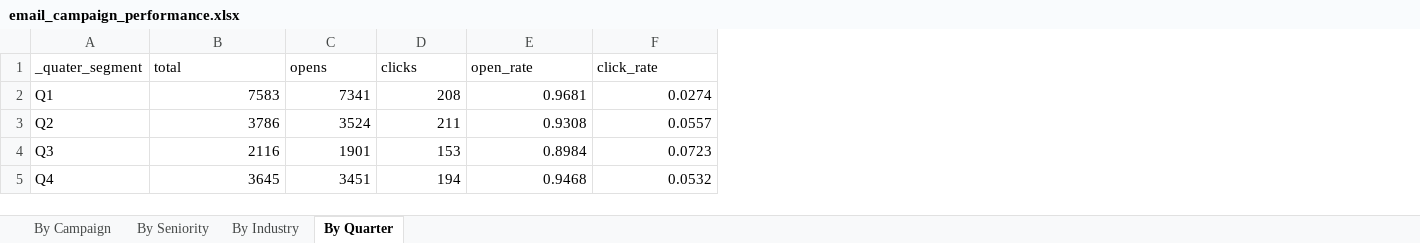
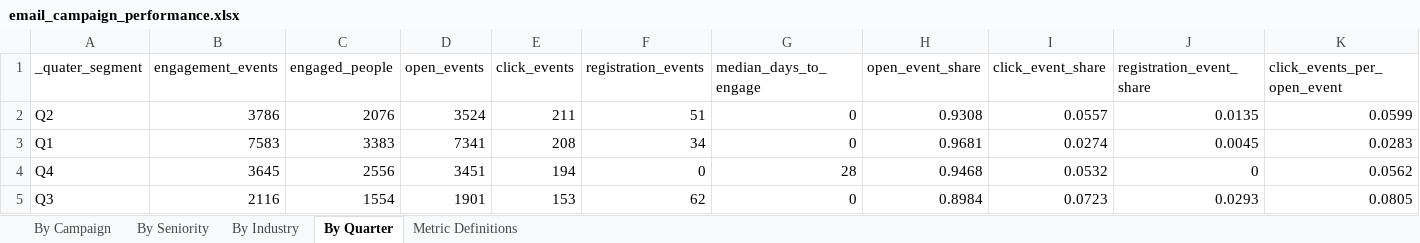
Before and after one commit to AndreImperial/Datathon-, an Excel workbook: outputs/analysis/email_campaign_performance.xlsx, sheet By Quarter, drawn as a sheet; values as stored, in another font and other column widths than the file's, no borders; addresses are those after the commit; the diff names each change by its address in the sheet, - before the commit and + after, or states it on an @@ line.

```diff
--- a/outputs/analysis/email_campaign_performance.xlsx (sheet By Quarter)
+++ b/outputs/analysis/email_campaign_performance.xlsx (sheet By Quarter)
+sheet tab: Metric Definitions
+column C (engaged_people), row 3: 3383; row 5: 1554
+column F (registration_events), row 3: 34; row 5: 62
+column G (median_days_to_engage), row 3: 0; row 5: 0
+column J (registration_event_share), row 3: 0.0045; row 5: 0.0293
+column K (click_events_per_open_event), row 3: 0.0283; row 5: 0.0805
-B1: total
+B1: engagement_events
-D1: opens
+D1: open_events
-E1: clicks
+E1: click_events
-H1: open_rate
+H1: open_event_share
-I1: click_rate
+I1: click_event_share
@@ row 3 moved to row 2: Q2 @@
@@ row 5 moved to row 4: Q4 @@
```
Also changed, not shown: sheet By Industry, sheet By Campaign, sheet By Seniority, outputs/analysis/advanced_analytics.xlsx, outputs/analysis/attribution_models.xlsx, 46 other files.
